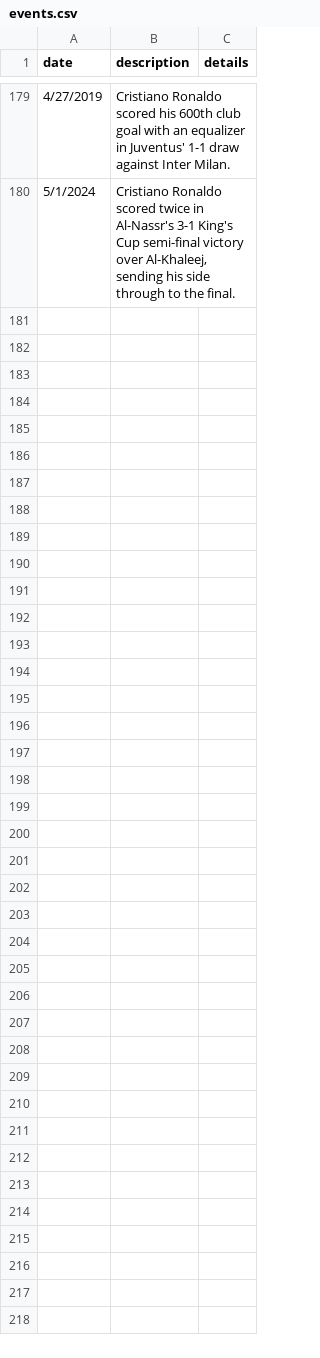
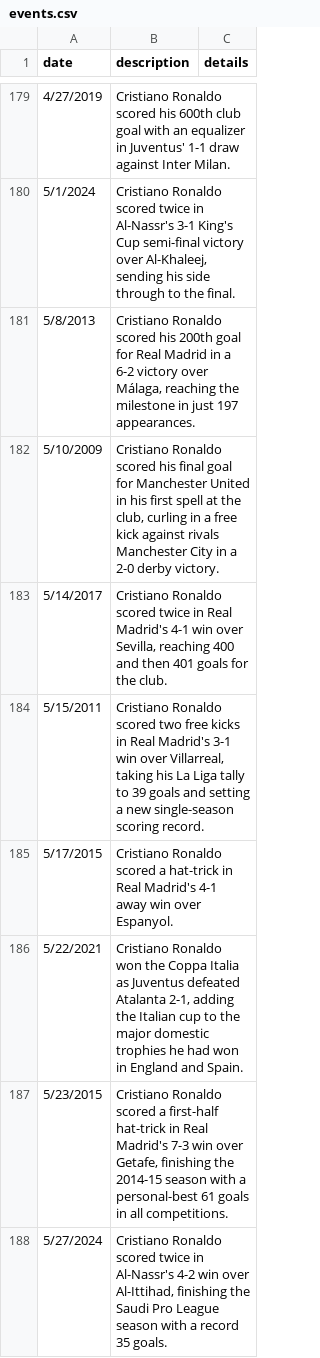
Before and after one commit to ronaldogoatsfc/cr7archive, a CSV file: data/timeline/events.csv, drawn as a sheet; only a part is shown, gaps mark what is left out; the diff names each change by its address in the sheet, - before the commit and + after, or states it on an @@ line.

Commit message:
Add May career timeline milestones

```diff
--- a/data/timeline/events.csv
+++ b/data/timeline/events.csv
+row 181: 5/8/2013 | Cristiano Ronaldo scored his 200th goal for Real Madrid in a 6-2 victory over Málaga, reaching the milestone in just 197 appearances.
+row 182: 5/10/2009 | Cristiano Ronaldo scored his final goal for Manchester United in his first spell at the club, curling in a free kick against rivals Manchester City in a 2-0 derby victory.
+row 183: 5/14/2017 | Cristiano Ronaldo scored twice in Real Madrid's 4-1 win over Sevilla, reaching 400 and then 401 goals for the club.
+row 184: 5/15/2011 | Cristiano Ronaldo scored two free kicks in Real Madrid's 3-1 win over Villarreal, taking his La Liga tally to 39 goals and setting a new single-season scoring record.
+row 185: 5/17/2015 | Cristiano Ronaldo scored a hat-trick in Real Madrid's 4-1 away win over Espanyol.
+row 186: 5/22/2021 | Cristiano Ronaldo won the Coppa Italia as Juventus defeated Atalanta 2-1, adding the Italian cup to the major domestic trophies he had won in England and Spain.
+row 187: 5/23/2015 | Cristiano Ronaldo scored a first-half hat-trick in Real Madrid's 7-3 win over Getafe, finishing the 2014-15 season with a personal-best 61 goals in all competitions.
+row 188: 5/27/2024 | Cristiano Ronaldo scored twice in Al-Nassr's 4-2 win over Al-Ittihad, finishing the Saudi Pro League season with a record 35 goals.
```
